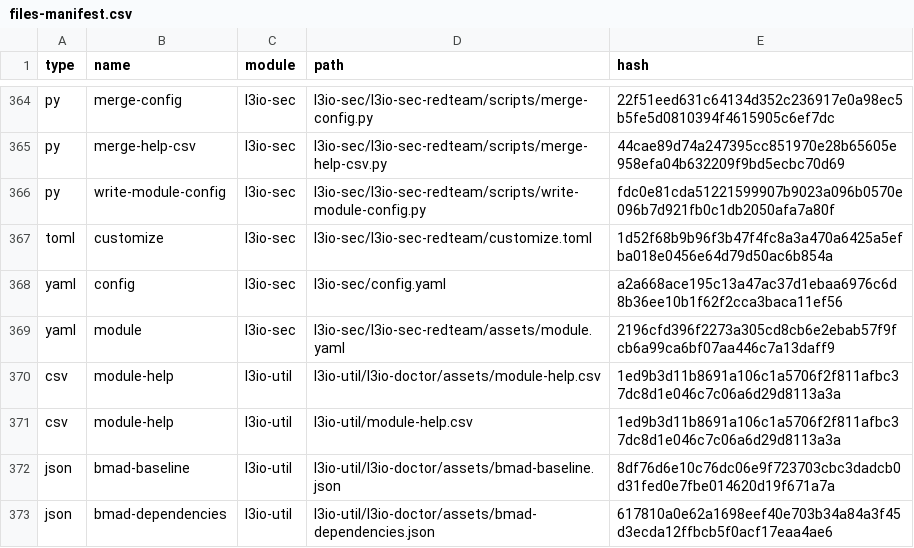
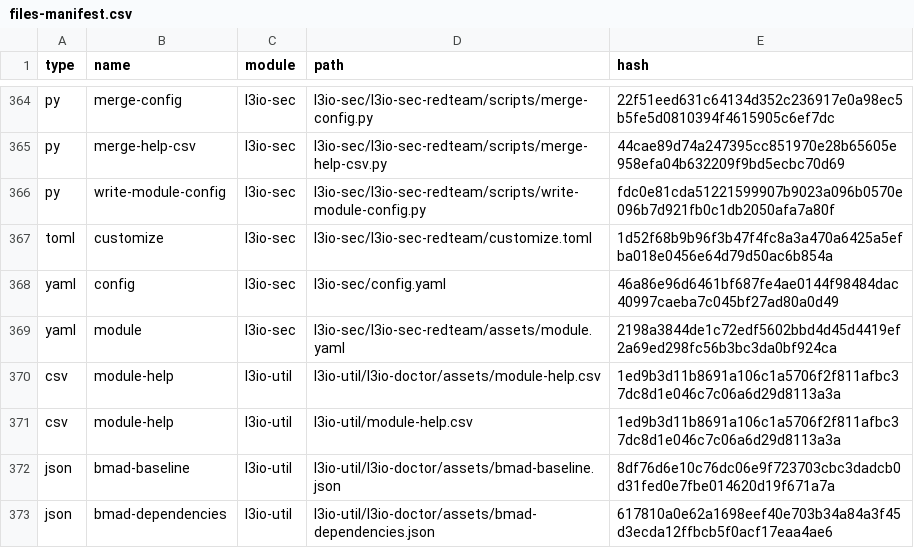
Before and after one commit to LiquidLogicLabs/git-action-tag-create-update, a CSV file: _bmad/_config/files-manifest.csv, drawn as a sheet; only a part is shown, gaps mark what is left out; the diff covers the shown part only.

```diff
--- a/_bmad/_config/files-manifest.csv
+++ b/_bmad/_config/files-manifest.csv
@@ -367,4 +367,4 @@ type,name,module,path,hash
 "toml","customize","l3io-sec","l3io-sec/l3io-sec-redteam/customize.toml","1d52f68b9b96f3b47f4fc8a3a470a6425a5efba018e0456e64d79d50ac6b854a"
-"yaml","config","l3io-sec","l3io-sec/config.yaml","a2a668ace195c13a47ac37d1ebaa6976c6d8b36ee10b1f62f2cca3baca11ef56"
-"yaml","module","l3io-sec","l3io-sec/l3io-sec-redteam/assets/module.yaml","2196cfd396f2273a305cd8cb6e2ebab57f9fcb6a99ca6bf07aa446c7a13daff9"
+"yaml","config","l3io-sec","l3io-sec/config.yaml","46a86e96d6461bf687fe4ae0144f98484dac40997caeba7c045bf27ad80a0d49"
+"yaml","module","l3io-sec","l3io-sec/l3io-sec-redteam/assets/module.yaml","2198a3844de1c72edf5602bbd4d45d4419ef2a69ed298fc56b3bc3da0bf924ca"
 "csv","module-help","l3io-util","l3io-util/l3io-doctor/assets/module-help.csv","1ed9b3d11b8691a106c1a5706f2f811afbc37dc8d1e046c7c06a6d29d8113a3a"
```
Also changed, not shown: 20 edited cells elsewhere in this file, 37 other files.
